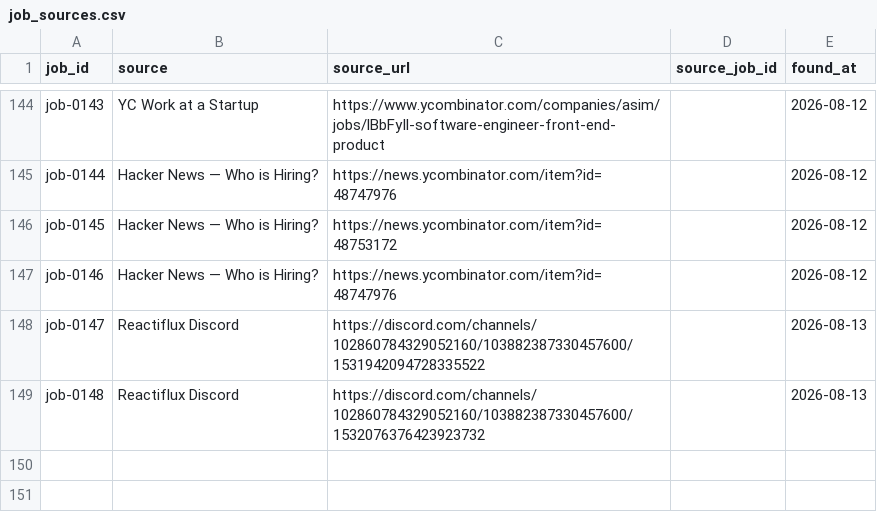
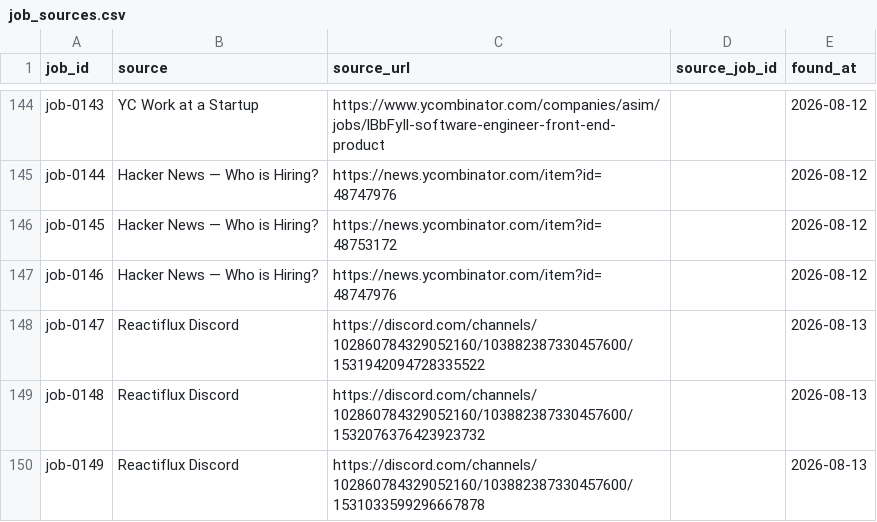
Before and after one commit to stupidkubik/job-searcher, a CSV file: data/job_sources.csv, drawn as a sheet; only a part is shown, gaps mark what is left out; the diff names each change by its address in the sheet, - before the commit and + after, or states it on an @@ line.

```diff
--- a/data/job_sources.csv
+++ b/data/job_sources.csv
+row 150: job-0149 | Reactiflux Discord | https://discord.com/channels/102860784329052160/103882387330457600/1531033599296667878 |  | 2026-08-13
```
Also changed, not shown: data/jobs.csv, 3 other files.
